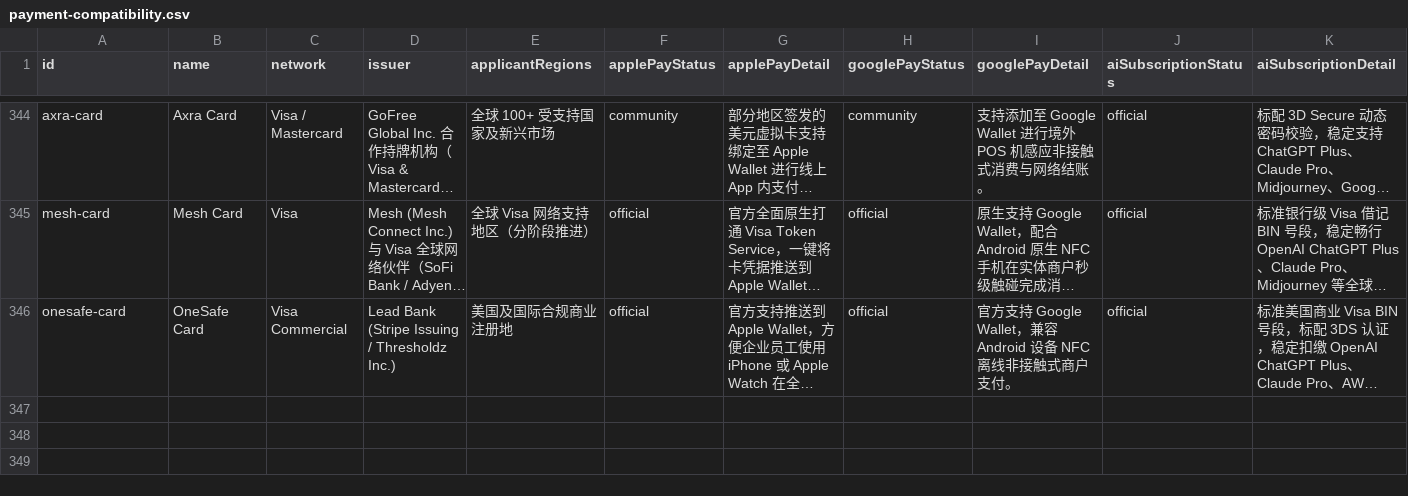
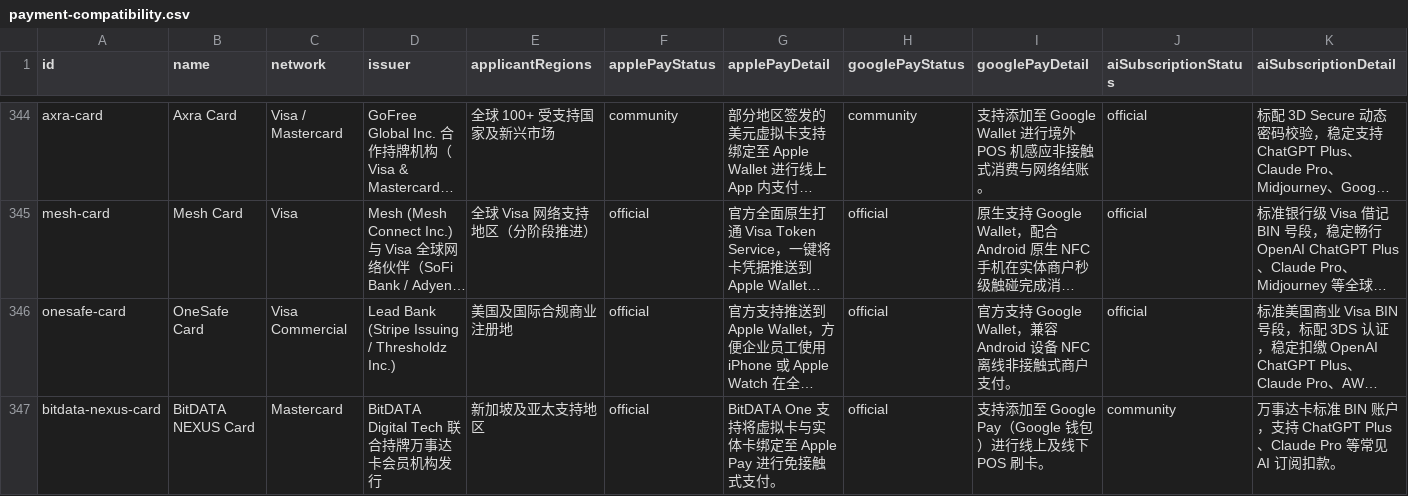
Before and after one commit to liam1024-tech/awesome-crypto-cards, a CSV file: data/payment-compatibility.csv, drawn as a sheet; only a part is shown, gaps mark what is left out; long unchanged cells end in …; rows hold the shown columns only; the diff covers the shown part only; the diff names each change by its address in the sheet, - before the commit and + after, or states it on an @@ line.

```diff
--- a/data/payment-compatibility.csv
+++ b/data/payment-compatibility.csv
+row 347: bitdata-nexus-card | BitDATA NEXUS Card | Mastercard | BitDATA Digital Tech 联合持牌万事达卡会员机构发行 | 新加坡及亚太支持地区 | official | BitDATA One 支持将虚拟卡与实体卡绑定至 Apple Pay 进行免接触式支付。 | official | 支持添加至 Google Pay（Google 钱包）进行线上及线下 POS 刷卡。 | community | 万事达卡标准 BIN 账户，支持 ChatGPT Plus、Claude Pro 等常见 AI 订阅扣款。
```
Also changed, not shown: 1 added row and 9 edited cells elsewhere in this file, data/app-privacy-matrix.csv, data/ucard-coverage.csv, 6 other files.
